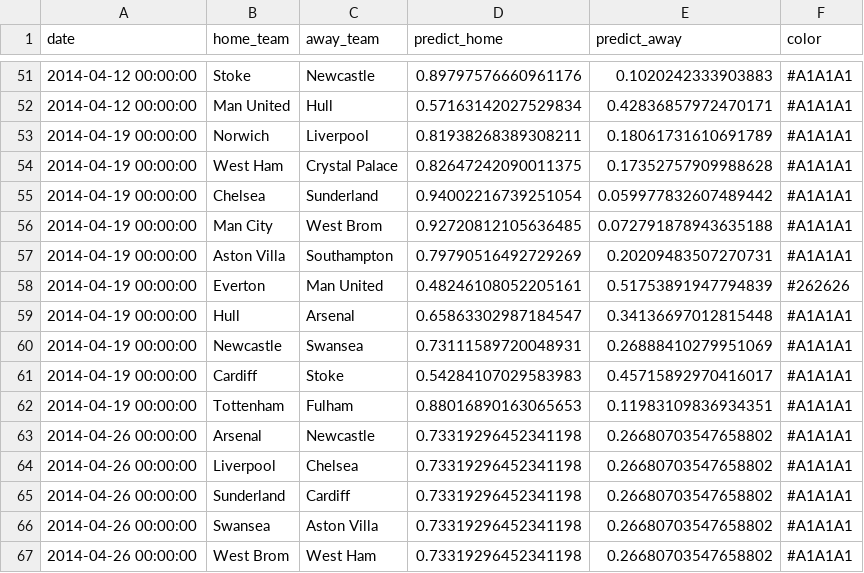
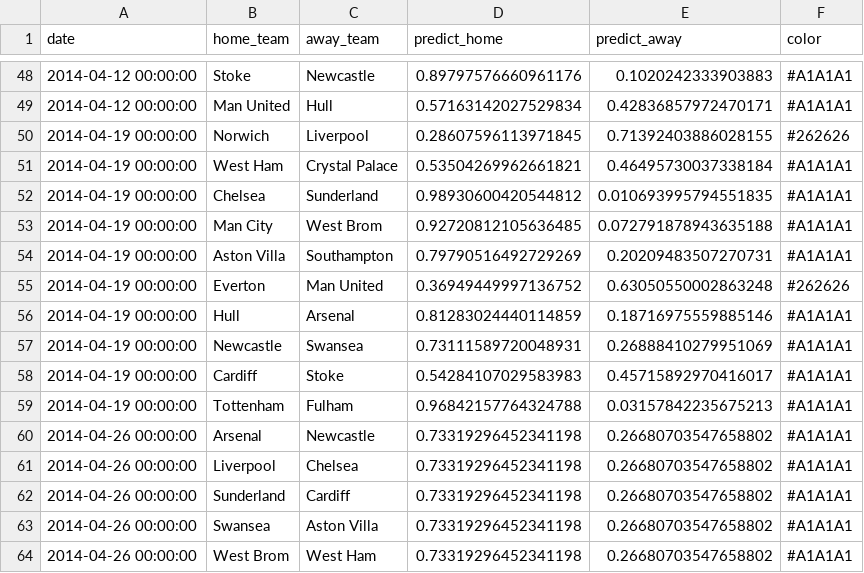
Before and after one commit to amoderate/epl_predict, a CSV file: mining_data/scored_matches.csv, drawn as a sheet; only a part is shown, gaps mark what is left out; the diff covers the shown part only.

Commit message:
fixed duplicate predictions

```diff
--- a/mining_data/scored_matches.csv
+++ b/mining_data/scored_matches.csv
@@ -52,12 +49,12 @@ date,home_team,away_team,predict_home,predict_away,color
 2014-04-12 00:00:00,Man United,Hull,0.57163142027529834,0.42836857972470171,#A1A1A1
-2014-04-19 00:00:00,Norwich,Liverpool,0.81938268389308211,0.18061731610691789,#A1A1A1
-2014-04-19 00:00:00,West Ham,Crystal Palace,0.82647242090011375,0.17352757909988628,#A1A1A1
-2014-04-19 00:00:00,Chelsea,Sunderland,0.94002216739251054,0.059977832607489442,#A1A1A1
+2014-04-19 00:00:00,Norwich,Liverpool,0.28607596113971845,0.71392403886028155,#262626
+2014-04-19 00:00:00,West Ham,Crystal Palace,0.53504269962661821,0.46495730037338184,#A1A1A1
+2014-04-19 00:00:00,Chelsea,Sunderland,0.98930600420544812,0.010693995794551835,#A1A1A1
 2014-04-19 00:00:00,Man City,West Brom,0.92720812105636485,0.072791878943635188,#A1A1A1
 2014-04-19 00:00:00,Aston Villa,Southampton,0.79790516492729269,0.20209483507270731,#A1A1A1
-2014-04-19 00:00:00,Everton,Man United,0.48246108052205161,0.51753891947794839,#262626
-2014-04-19 00:00:00,Hull,Arsenal,0.65863302987184547,0.34136697012815448,#A1A1A1
+2014-04-19 00:00:00,Everton,Man United,0.36949449997136752,0.63050550002863248,#262626
+2014-04-19 00:00:00,Hull,Arsenal,0.81283024440114859,0.18716975559885146,#A1A1A1
 2014-04-19 00:00:00,Newcastle,Swansea,0.73111589720048931,0.26888410279951069,#A1A1A1
 2014-04-19 00:00:00,Cardiff,Stoke,0.54284107029583983,0.45715892970416017,#A1A1A1
-2014-04-19 00:00:00,Tottenham,Fulham,0.88016890163065653,0.11983109836934351,#A1A1A1
+2014-04-19 00:00:00,Tottenham,Fulham,0.96842157764324788,0.03157842235675213,#A1A1A1
 2014-04-26 00:00:00,Arsenal,Newcastle,0.73319296452341198,0.26680703547658802,#A1A1A1
```
Also changed, not shown: 3 removed rows and 4 edited cells elsewhere in this file.
